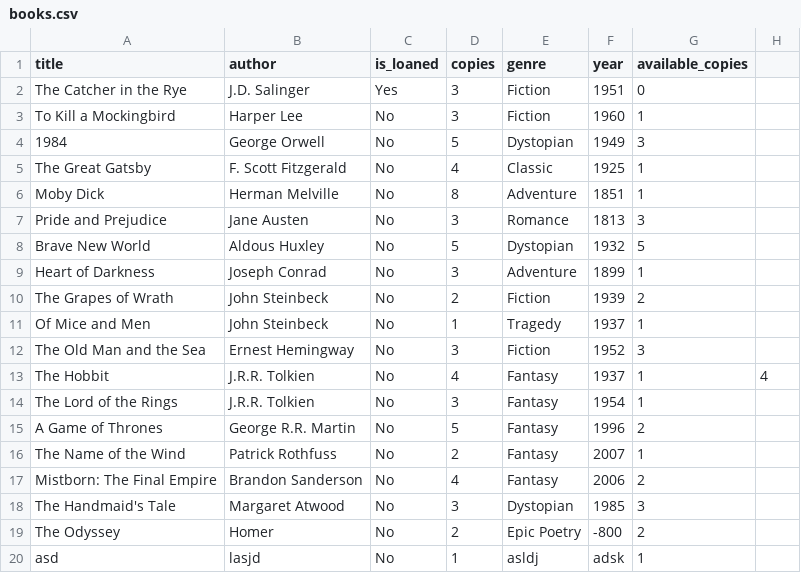
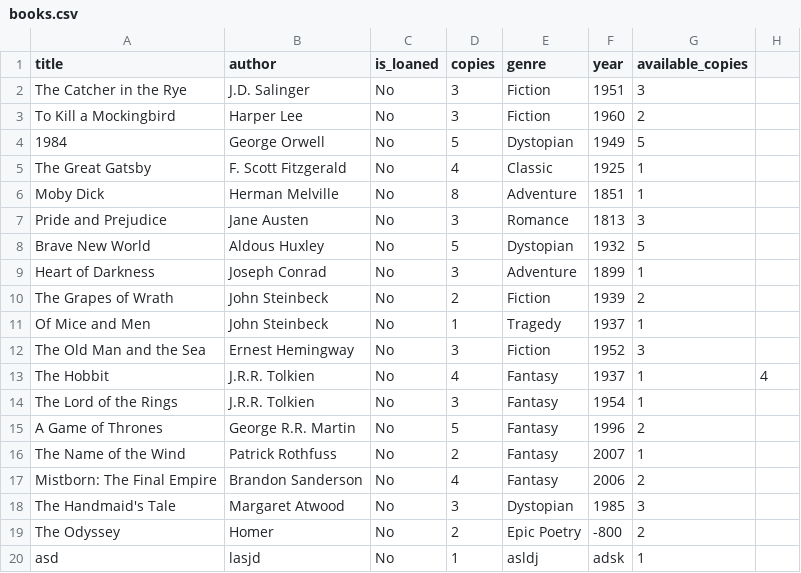
Before and after one commit to baruhifraimov/Librarian_Managment_GUI, a CSV file: csv_files/books.csv, drawn as a sheet.

```diff
--- a/csv_files/books.csv
+++ b/csv_files/books.csv
@@ -1,5 +1,5 @@
 title,author,is_loaned,copies,genre,year,available_copies
-The Catcher in the Rye,J.D. Salinger,Yes,3,Fiction,1951,0
-To Kill a Mockingbird,Harper Lee,No,3,Fiction,1960,1
-1984,George Orwell,No,5,Dystopian,1949,3
+The Catcher in the Rye,J.D. Salinger,No,3,Fiction,1951,3
+To Kill a Mockingbird,Harper Lee,No,3,Fiction,1960,2
+1984,George Orwell,No,5,Dystopian,1949,5
 The Great Gatsby,F. Scott Fitzgerald,No,4,Classic,1925,1
```
Also changed, not shown: csv_files/librarians_users.csv, 21 other files.
